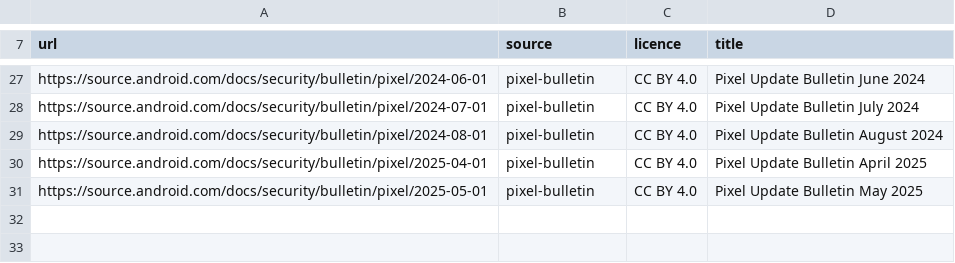
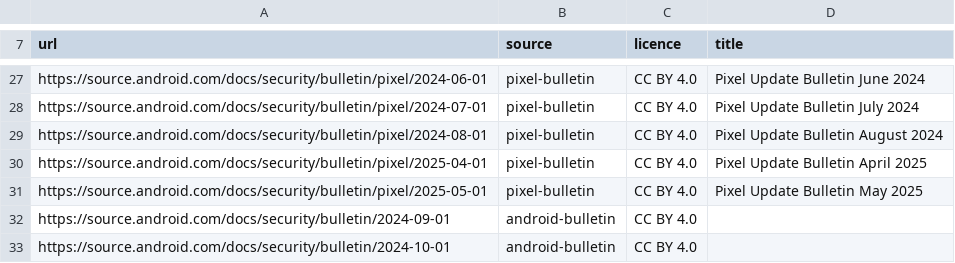
Before and after one commit to Sumanraj33/prince28-sec03-droidpatch, a CSV file: data/sources.csv, drawn as a sheet; only a part is shown, gaps mark what is left out; the diff names each change by its address in the sheet, - before the commit and + after, or states it on an @@ line.

Commit message:
chore: add 2024-09/10 bulletins via sitemap and refresh dataset report

```diff
--- a/data/sources.csv
+++ b/data/sources.csv
+row 32: https://source.android.com/docs/security/bulletin/2024-09-01 | android-bulletin | CC BY 4.0
+row 33: https://source.android.com/docs/security/bulletin/2024-10-01 | android-bulletin | CC BY 4.0
```
Also changed, not shown: 3 other files.
